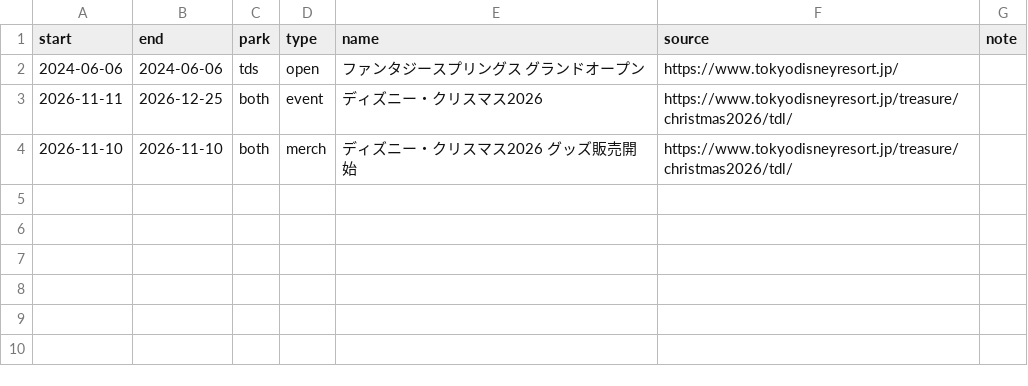
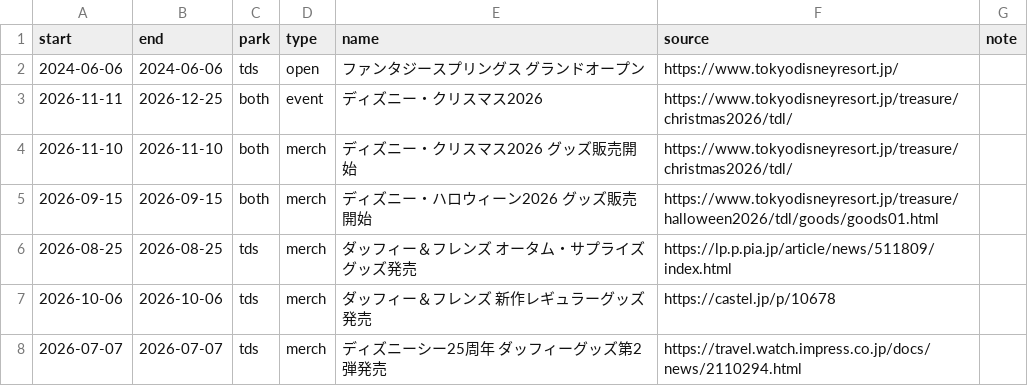
Before and after one commit to EbiharaYuki/disney, a CSV file: data/factors/events.csv, drawn as a sheet.

```diff
--- a/data/factors/events.csv
+++ b/data/factors/events.csv
@@ -4 +4,5 @@ start,end,park,type,name,source,note
 2026-11-10,2026-11-10,both,merch,ディズニー・クリスマス2026 グッズ販売開始,https://www.tokyodisneyresort.jp/treasure/christmas2026/tdl/,
+2026-09-15,2026-09-15,both,merch,ディズニー・ハロウィーン2026 グッズ販売開始,https://www.tokyodisneyresort.jp/treasure/halloween2026/tdl/goods/goods01.html,
+2026-08-25,2026-08-25,tds,merch,ダッフィー＆フレンズ オータム・サプライズ グッズ発売,https://lp.p.pia.jp/article/news/511809/index.html,
+2026-10-06,2026-10-06,tds,merch,ダッフィー＆フレンズ 新作レギュラーグッズ発売,https://castel.jp/p/10678,
+2026-07-07,2026-07-07,tds,merch,ディズニーシー25周年 ダッフィーグッズ第2弾発売,https://travel.watch.impress.co.jp/docs/news/2110294.html,
```
Also changed, not shown: 11 other files.
